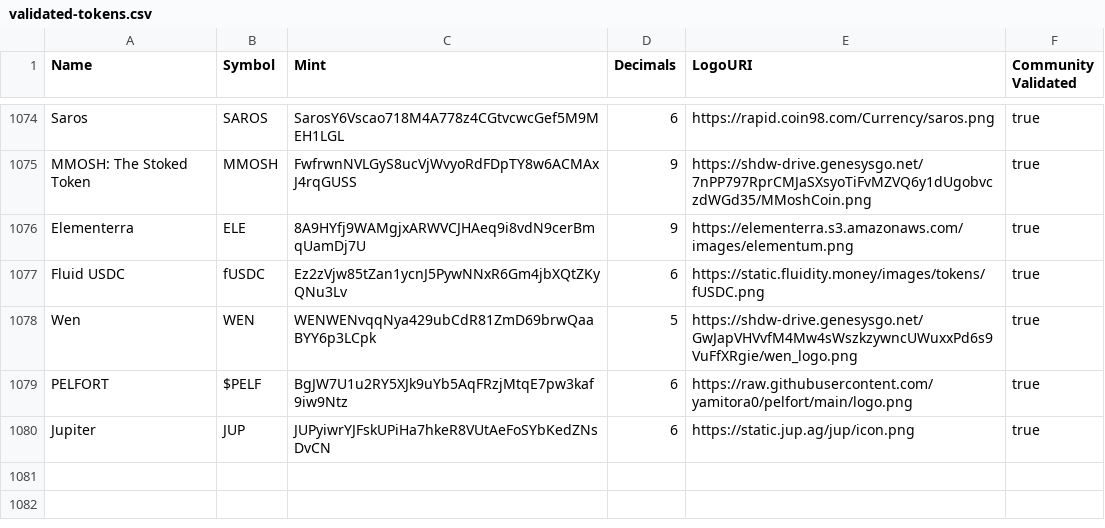
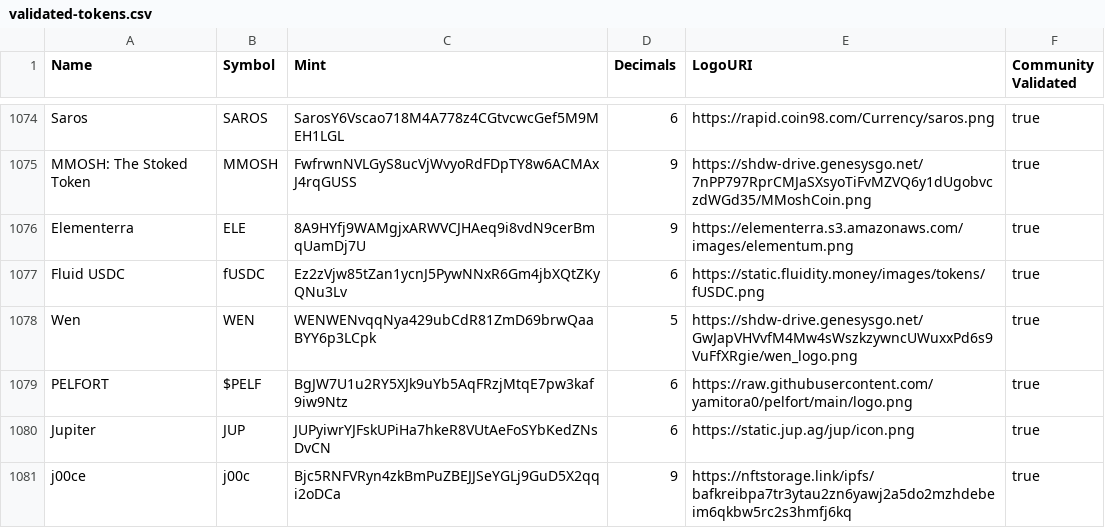
Before and after one commit to jup-ag/token-list, a CSV file: validated-tokens.csv, drawn as a sheet; only a part is shown, gaps mark what is left out.

Commit message:
Validate j00ce

```diff
--- a/validated-tokens.csv
+++ b/validated-tokens.csv
@@ -1080 +1080,2 @@ PELFORT,$PELF,BgJW7U1u2RY5XJk9uYb5AqFRzjMtqE7pw3kaf9iw9Ntz,6,https://raw.githubu
 Jupiter,JUP,JUPyiwrYJFskUPiHa7hkeR8VUtAeFoSYbKedZNsDvCN,6,https://static.jup.ag/jup/icon.png,true
+j00ce,j00c,Bjc5RNFVRyn4zkBmPuZBEJJSeYGLj9GuD5X2qqi2oDCa,9,https://nftstorage.link/ipfs/bafkreibpa7tr3ytau2zn6yawj2a5do2mzhdebeim6qkbw5rc2s3hmfj6kq,true
```
